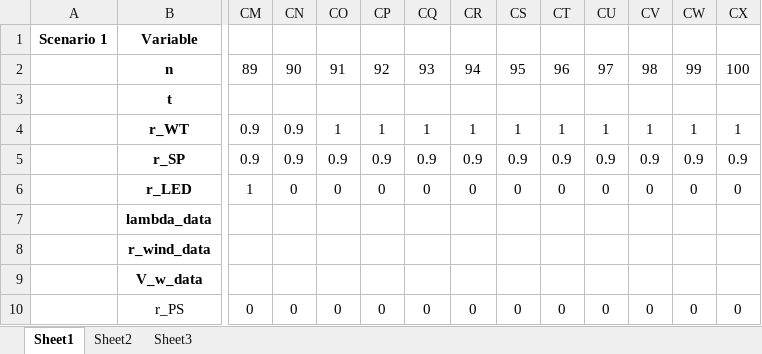
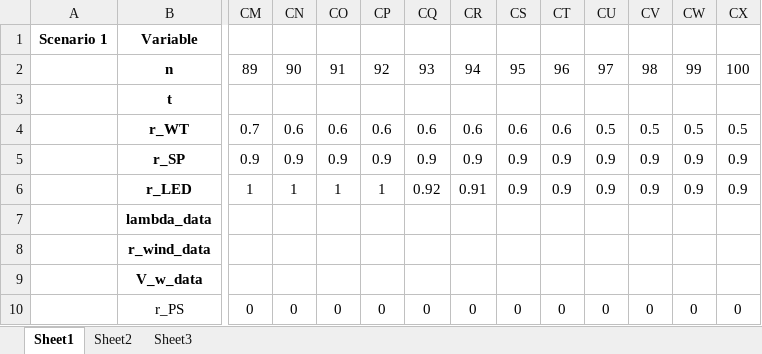
Before and after one commit to FabianBallast/BEP, an Excel workbook: MATLAB/FullSystemData_TEST.xlsx, sheet Sheet1, drawn as a sheet; only a part is shown, gaps mark what is left out; values as stored, in another font and other column widths than the file's, no borders; conditional formats not drawn; removed rows and columns are numbered as before the commit, all else as after; rows hold the shown columns only; the diff names each change by its address in the sheet, - before the commit and + after, or states it on an @@ line.

Commit message:
Matlab werkt wooh

```diff
--- a/MATLAB/FullSystemData_TEST.xlsx (sheet Sheet1)
+++ b/MATLAB/FullSystemData_TEST.xlsx (sheet Sheet1)
-row 4:  | r_WT | 0.9 | 0.9 | 1 | 1 | 1 | 1 | 1 | 1 | 1 | 1 | 1 | 1
+row 4:  | r_WT | 0.7 | 0.6 | 0.6 | 0.6 | 0.6 | 0.6 | 0.6 | 0.6 | 0.5 | 0.5 | 0.5 | 0.5
-CN6: 0
+CN6: 1
-CO6: 0
+CO6: 1
-CP6: 0
+CP6: 1
-CQ6: 0
+CQ6: 0.92
-CR6: 0
+CR6: 0.91
-CS6: 0
+CS6: 0.9
-CT6: 0
+CT6: 0.9
-CU6: 0
+CU6: 0.9
-CV6: 0
+CV6: 0.9
-CW6: 0
+CW6: 0.9
-CX6: 0
+CX6: 0.9
```
Also changed, not shown: 10 other files.
